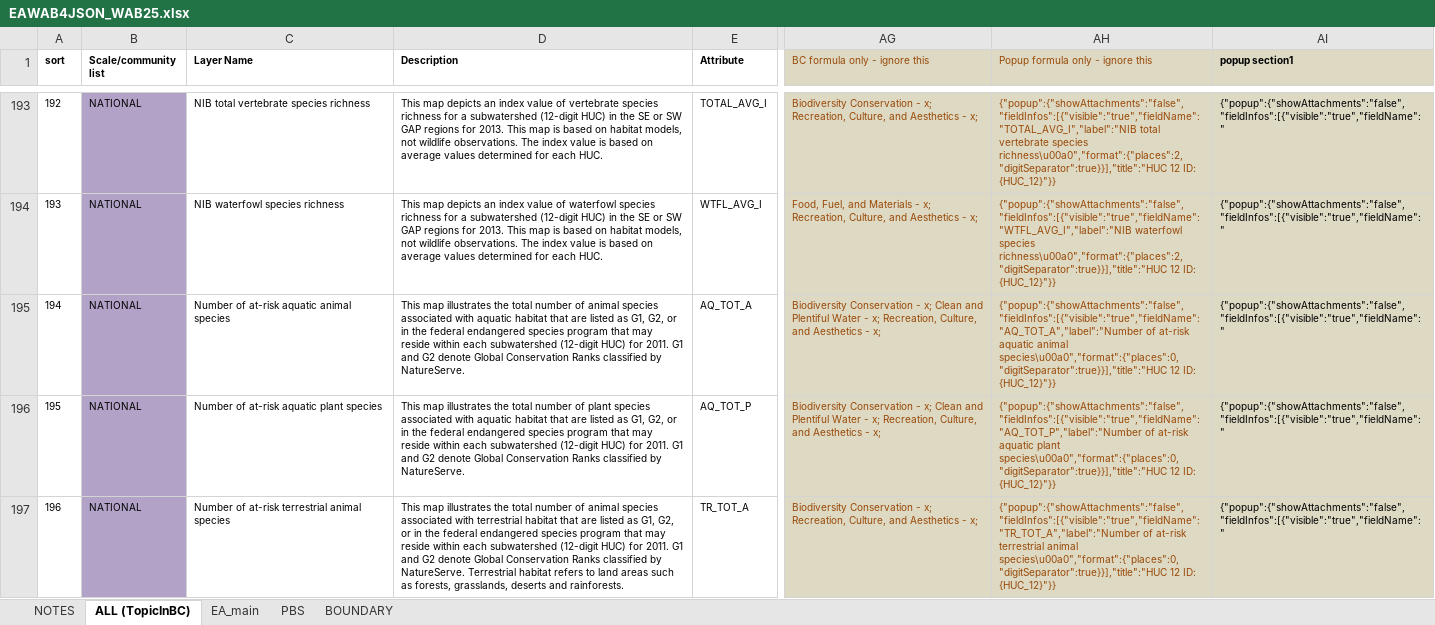
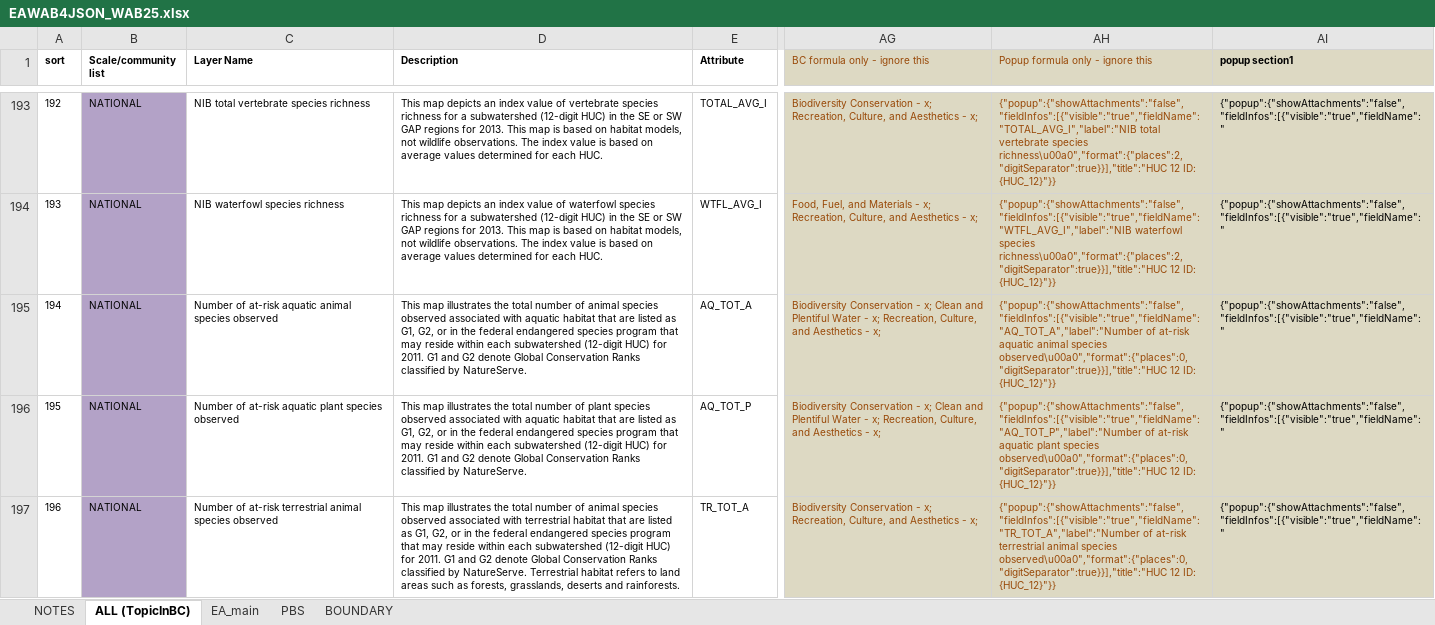
Before and after one commit to USEPA/EnviroAtlas_JSApp, an Excel workbook: scripts/EAWAB4JSON_WAB25.xlsx, sheet ALL (TopicInBC), drawn as a sheet; only a part is shown, gaps mark what is left out; values as stored, in another font and other column widths than the file's, no borders; conditional formats not drawn; the diff covers the shown part only; the diff names each change by its address in the sheet, - before the commit and + after, or states it on an @@ line.

Commit message:
config changes to observed and leb services

```diff
--- a/scripts/EAWAB4JSON_WAB25.xlsx (sheet ALL (TopicInBC))
+++ b/scripts/EAWAB4JSON_WAB25.xlsx (sheet ALL (TopicInBC))
-C195 (Layer Name): Number of at-risk aquatic animal species
+C195 (Layer Name): Number of at-risk aquatic animal species observed
-D195 (Description): …animal species associated with…
+D195 (Description): …animal species observed associated with…
-AH195 (Popup formula only - ignore this): …aquatic animal species\u00a0","format":{"places":0,"digitSeparator":true}}],"title":"HUC 12 ID:…
+AH195 (Popup formula only - ignore this): …aquatic animal species observed\u00a0","format":{"places":0,"digitSeparator":true}}],"title":"HUC 12 ID:…
-C196 (Layer Name): Number of at-risk aquatic plant species
+C196 (Layer Name): Number of at-risk aquatic plant species observed
-D196 (Description): …plant species associated with…
+D196 (Description): …plant species observed associated with…
-AH196 (Popup formula only - ignore this): …aquatic plant species\u00a0","format":{"places":0,"digitSeparator":true}}],"title":"HUC 12 ID:…
+AH196 (Popup formula only - ignore this): …aquatic plant species observed\u00a0","format":{"places":0,"digitSeparator":true}}],"title":"HUC 12 ID:…
-C197 (Layer Name): …animal species
+C197 (Layer Name): …animal species observed
-D197 (Description): …animal species associated with…
+D197 (Description): …animal species observed associated with…
-AH197 (Popup formula only - ignore this): …terrestrial animal species\u00a0","format":{"places":0,"digitSeparator":true}}],"title":"HUC 12 ID:…
+AH197 (Popup formula only - ignore this): …terrestrial animal species observed\u00a0","format":{"places":0,"digitSeparator":true}}],"title":"HUC 12 ID:…
```
Also changed, not shown: 15 edited cells elsewhere in this sheet, sheet EA_main, sheet PBS, sheet BOUNDARY, scripts/EAWAB4JSON.xlsx, scripts/EAWAB4JSON_PRODUCTION.xlsx, 6 other files.
